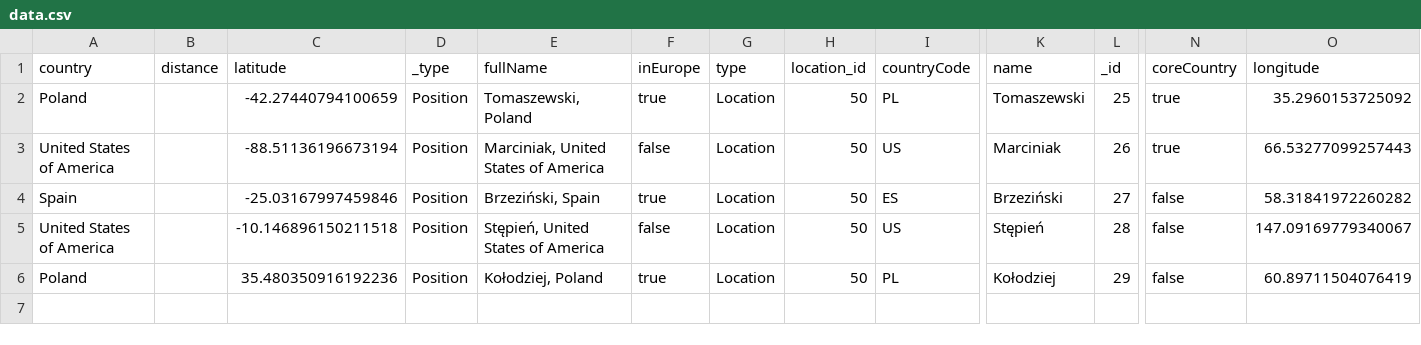
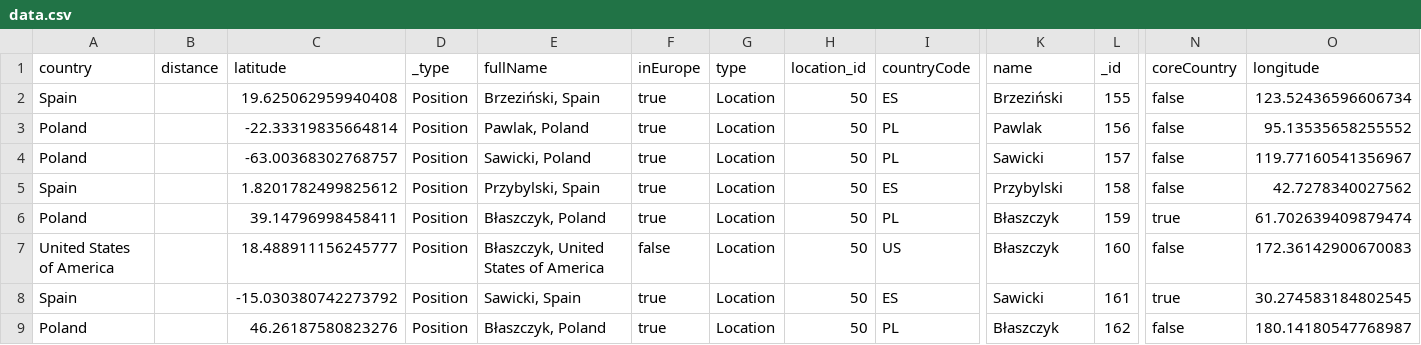
Before and after one commit to GucioWons/LocationService2, a CSV file: src/main/resources/data.csv, drawn as a sheet; only a part is shown, gaps mark what is left out; removed rows and columns are numbered as before the commit, all else as after; rows hold the shown columns only; the diff names each change by its address in the sheet, - before the commit and + after, or states it on an @@ line.

```diff
--- a/src/main/resources/data.csv
+++ b/src/main/resources/data.csv
-row 2: Poland |  | -42.27440794100659 | Position | Tomaszewski, Poland | true | Location | 50 | PL | Tomaszewski | 25 | true | 35.2960153725092
-row 3: United States of America |  | -88.51136196673194 | Position | Marciniak, United States of America | false | Location | 50 | US | Marciniak | 26 | true | 66.53277099257443
-C2 (latitude): -25.03167997459846
+C2 (latitude): 19.625062959940408
-L2 (_id): 27
+L2 (_id): 155
-O2 (longitude): 58.31841972260282
+O2 (longitude): 123.52436596606734
+row 3: Poland |  | -22.33319835664814 | Position | Pawlak, Poland | true | Location | 50 | PL | Pawlak | 156 | false | 95.13535658255552
+row 4: Poland |  | -63.00368302768757 | Position | Sawicki, Poland | true | Location | 50 | PL | Sawicki | 157 | false | 119.77160541356967
+row 5: Spain |  | 1.8201782499825612 | Position | Przybylski, Spain | true | Location | 50 | ES | Przybylski | 158 | false | 42.7278340027562
+row 6: Poland |  | 39.14796998458411 | Position | Błaszczyk, Poland | true | Location | 50 | PL | Błaszczyk | 159 | true | 61.702639409879474
-C7 (latitude): -10.146896150211518
+C7 (latitude): 18.488911156245777
-E7 (fullName): Stępień, United States of America
+E7 (fullName): Błaszczyk, United States of America
-K7 (name): Stępień
+K7 (name): Błaszczyk
-L7 (_id): 28
+L7 (_id): 160
-O7 (longitude): 147.09169779340067
+O7 (longitude): 172.36142900670083
+row 8: Spain |  | -15.030380742273792 | Position | Sawicki, Spain | true | Location | 50 | ES | Sawicki | 161 | true | 30.274583184802545
-C9 (latitude): 35.480350916192236
+C9 (latitude): 46.26187580823276
-E9 (fullName): Kołodziej, Poland
+E9 (fullName): Błaszczyk, Poland
-K9 (name): Kołodziej
+K9 (name): Błaszczyk
-L9 (_id): 29
+L9 (_id): 162
-O9 (longitude): 60.89711504076419
+O9 (longitude): 180.14180547768987
```
Also changed, not shown: 8 other files.
